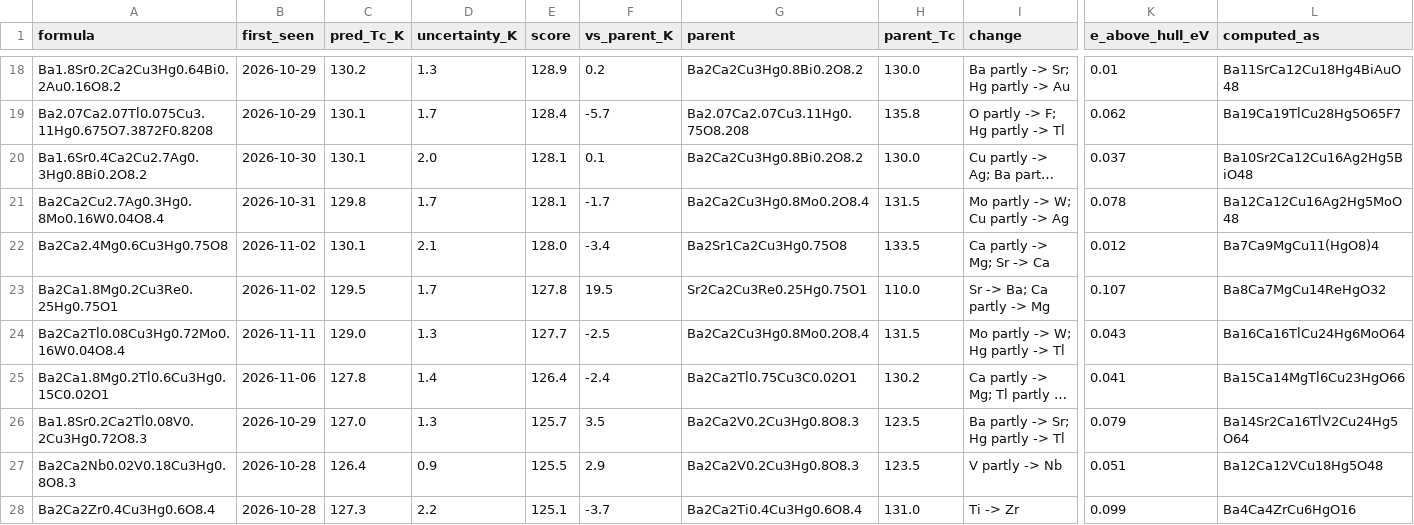
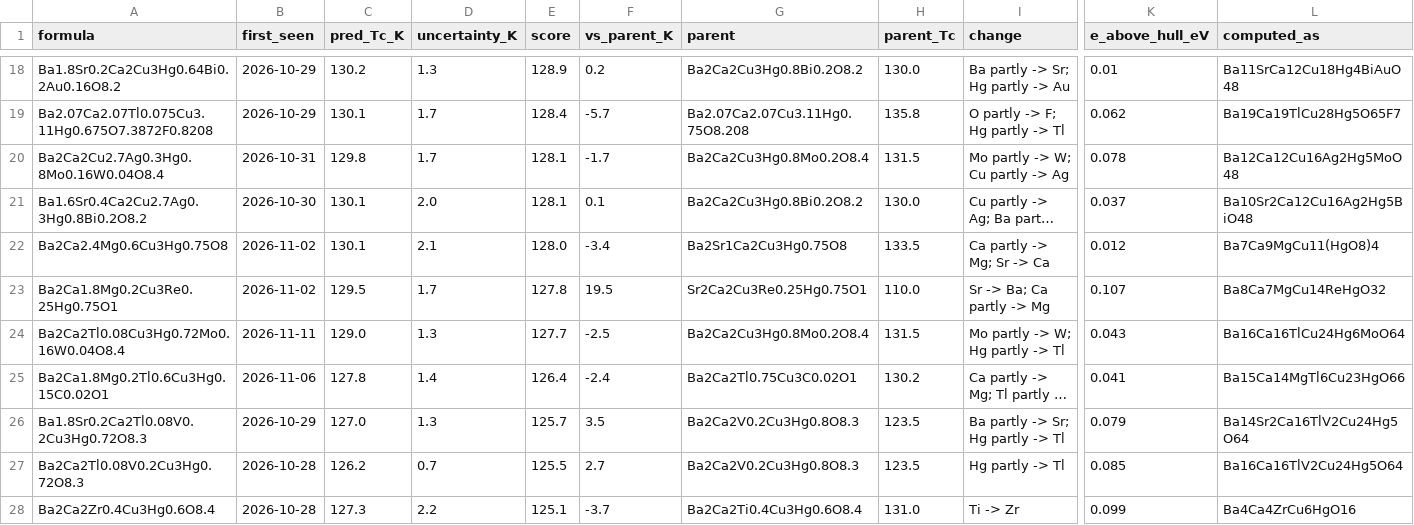
Before and after one commit to jasonbrelsford/superconductor-screen, a CSV file: results/2026-11-15/plausible.csv, drawn as a sheet; only a part is shown, gaps mark what is left out; long unchanged cells end in …; the diff covers the shown part only; the diff names each change by its address in the sheet, - before the commit and + after, or states it on an @@ line.

```diff
--- a/results/2026-11-15/plausible.csv
+++ b/results/2026-11-15/plausible.csv
@@ row 21 moved to row 20: Ba2Ca2Cu2.7Ag0.3Hg0.8Mo0.16W0.04O8.4 @@
-A27 (formula): Ba2Ca2Nb0.02V0.18Cu3Hg0.8O8.3
+A27 (formula): Ba2Ca2Tl0.08V0.2Cu3Hg0.72O8.3
-C27 (pred_Tc_K): 126.4
+C27 (pred_Tc_K): 126.2
-D27 (uncertainty_K): 0.9
+D27 (uncertainty_K): 0.7
-F27 (vs_parent_K): 2.9
+F27 (vs_parent_K): 2.7
-I27 (change): V partly -> Nb
+I27 (change): Hg partly -> Tl
-K27 (e_above_hull_eV): 0.051
+K27 (e_above_hull_eV): 0.085
-L27 (computed_as): Ba12Ca12VCu18Hg5O48
+L27 (computed_as): Ba16Ca16TlV2Cu24Hg5O64
```
Also changed, not shown: 2 added rows, 2 removed rows, 3 moved rows and 13 edited cells elsewhere in this file, results/2026-11-15/gain.csv, results/2026-11-15/highest.csv, 6 other files.
